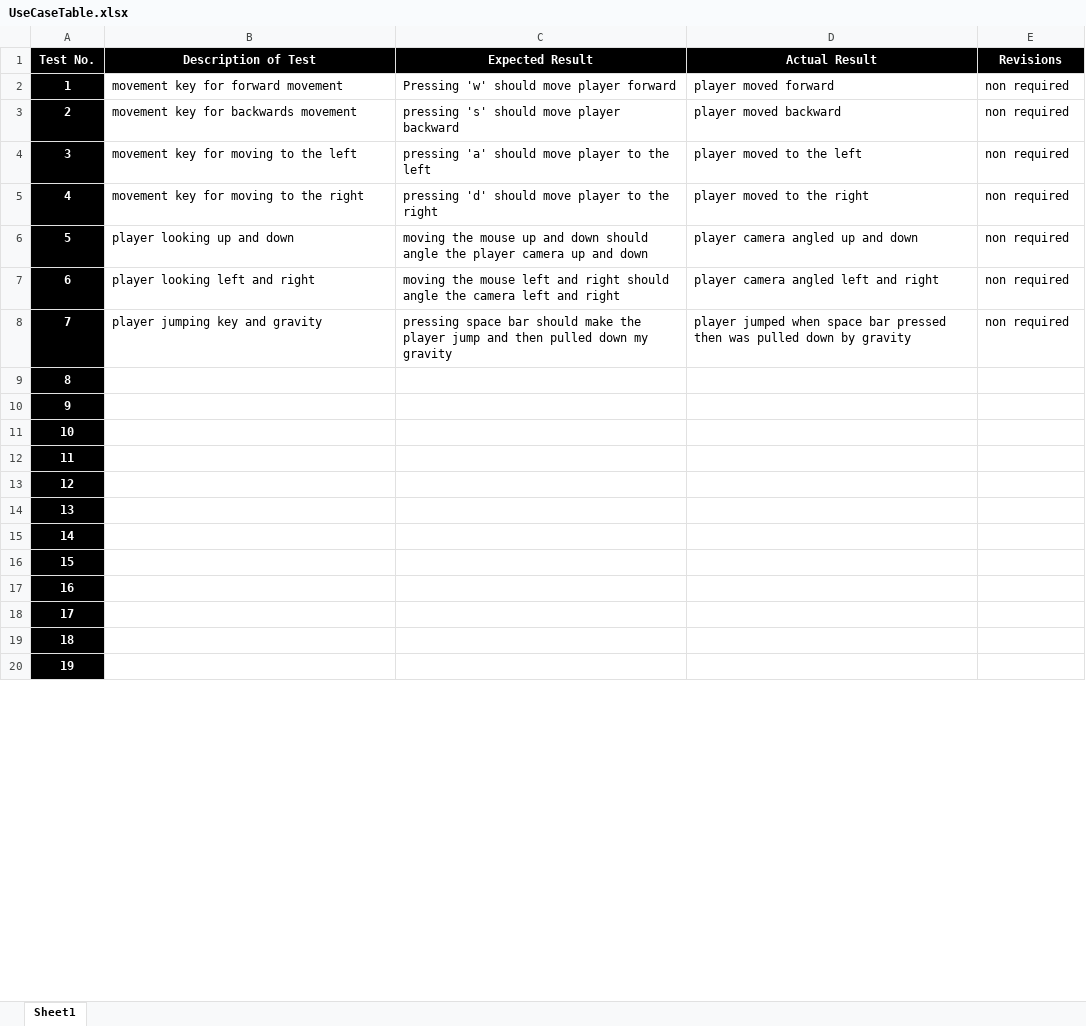
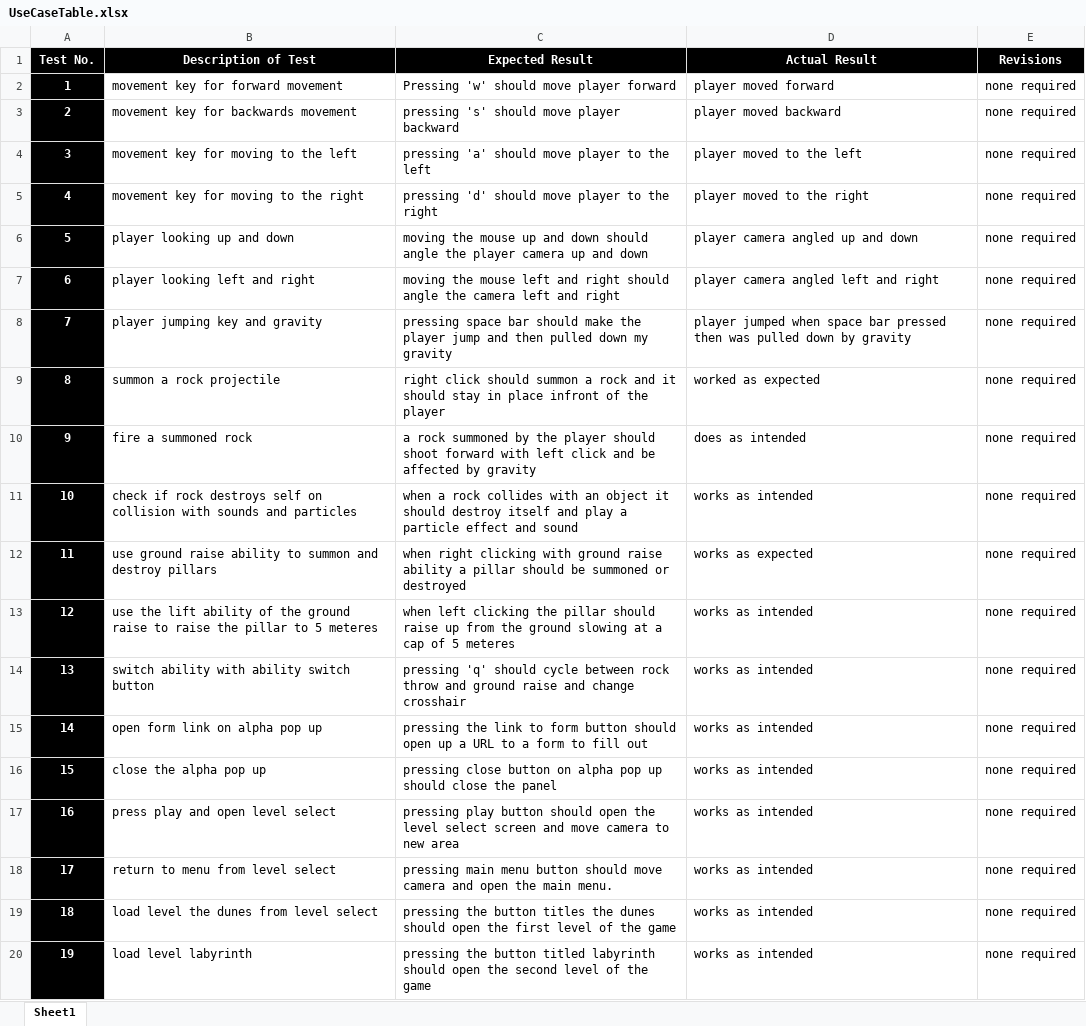
Before and after one commit to MALEVOLENT-CROW/EarthShard, an Excel workbook: Documentation/Development/UseCaseTable.xlsx, sheet Sheet1, drawn as a sheet; only a part is shown; values as stored, in another font and other column widths than the file's, no borders; the diff covers the shown part only; the diff names each change by its address in the sheet, - before the commit and + after, or states it on an @@ line.

```diff
--- a/Documentation/Development/UseCaseTable.xlsx (sheet Sheet1)
+++ b/Documentation/Development/UseCaseTable.xlsx (sheet Sheet1)
-E2:E8 (Revisions): non required
+E2:E8 (Revisions): none required
-B9 (Description of Test): (empty)
+B9 (Description of Test): summon a rock projectile
-C9 (Expected Result): (empty)
+C9 (Expected Result): right click should summon a rock and it should stay in place infront of the player
-D9 (Actual Result): (empty)
+D9 (Actual Result): worked as expected
-E9:E20 (Revisions): (empty)
+E9:E20 (Revisions): none required
-B10 (Description of Test): (empty)
+B10 (Description of Test): fire a summoned rock
-C10 (Expected Result): (empty)
+C10 (Expected Result): a rock summoned by the player should shoot forward with left click and be affected by gravity
-D10 (Actual Result): (empty)
+D10 (Actual Result): does as intended
-B11 (Description of Test): (empty)
+B11 (Description of Test): check if rock destroys self on collision with sounds and particles
-C11 (Expected Result): (empty)
+C11 (Expected Result): when a rock collides with an object it should destroy itself and play a particle effect and sound
-D11 (Actual Result): (empty)
+D11 (Actual Result): works as intended
-B12 (Description of Test): (empty)
+B12 (Description of Test): use ground raise ability to summon and destroy pillars
-C12 (Expected Result): (empty)
+C12 (Expected Result): when right clicking with ground raise ability a pillar should be summoned or destroyed
-D12 (Actual Result): (empty)
+D12 (Actual Result): works as expected
-B13 (Description of Test): (empty)
+B13 (Description of Test): use the lift ability of the ground raise to raise the pillar to 5 meteres
-C13 (Expected Result): (empty)
+C13 (Expected Result): when left clicking the pillar should raise up from the ground slowing at a cap of 5 meteres
-D13:D20 (Actual Result): (empty)
+D13:D20 (Actual Result): works as intended
-B14 (Description of Test): (empty)
+B14 (Description of Test): switch ability with ability switch button
-C14 (Expected Result): (empty)
+C14 (Expected Result): pressing 'q' should cycle between rock throw and ground raise and change crosshair
-B15 (Description of Test): (empty)
+B15 (Description of Test): open form link on alpha pop up
-C15 (Expected Result): (empty)
+C15 (Expected Result): pressing the link to form button should open up a URL to a form to fill out
-B16 (Description of Test): (empty)
+B16 (Description of Test): close the alpha pop up
-C16 (Expected Result): (empty)
+C16 (Expected Result): pressing close button on alpha pop up should close the panel
-B17 (Description of Test): (empty)
+B17 (Description of Test): press play and open level select
-C17 (Expected Result): (empty)
+C17 (Expected Result): pressing play button should open the level select screen and move camera to new area
-B18 (Description of Test): (empty)
+B18 (Description of Test): return to menu from level select
-C18 (Expected Result): (empty)
+C18 (Expected Result): pressing main menu button should move camera and open the main menu.
-B19 (Description of Test): (empty)
+B19 (Description of Test): load level the dunes from level select
-C19 (Expected Result): (empty)
+C19 (Expected Result): pressing the button titles the dunes should open the first level of the game
-B20 (Description of Test): (empty)
+B20 (Description of Test): load level labyrinth
-C20 (Expected Result): (empty)
+C20 (Expected Result): pressing the button titled labyrinth should open the second level of the game
```
Also changed, not shown: 11 edited cells elsewhere in this sheet, 1 other file.
